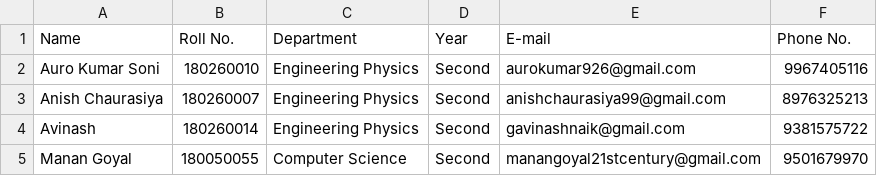
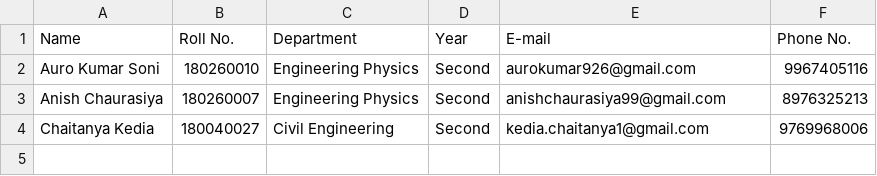
Before and after one commit to AuroSoni/MakerSpace, a CSV file: Team Details.csv, drawn as a sheet.

Commit message:
Chaitanya joins the team

```diff
--- a/Team Details.csv
+++ b/Team Details.csv
@@ -3,3 +3,2 @@ Auro Kumar Soni,180260010,Engineering Physics,Second,aurokumar926@gmail.com,9967
 Anish Chaurasiya,180260007,Engineering Physics,Second,anishchaurasiya99@gmail.com,8976325213
-Avinash,180260014,Engineering Physics,Second,gavinashnaik@gmail.com,9381575722
-Manan Goyal,180050055,Computer Science,Second,manangoyal21stcentury@gmail.com,9501679970
+Chaitanya Kedia, 180040027,Civil Engineering,Second, kedia.chaitanya1@gmail.com, 9769968006
```
